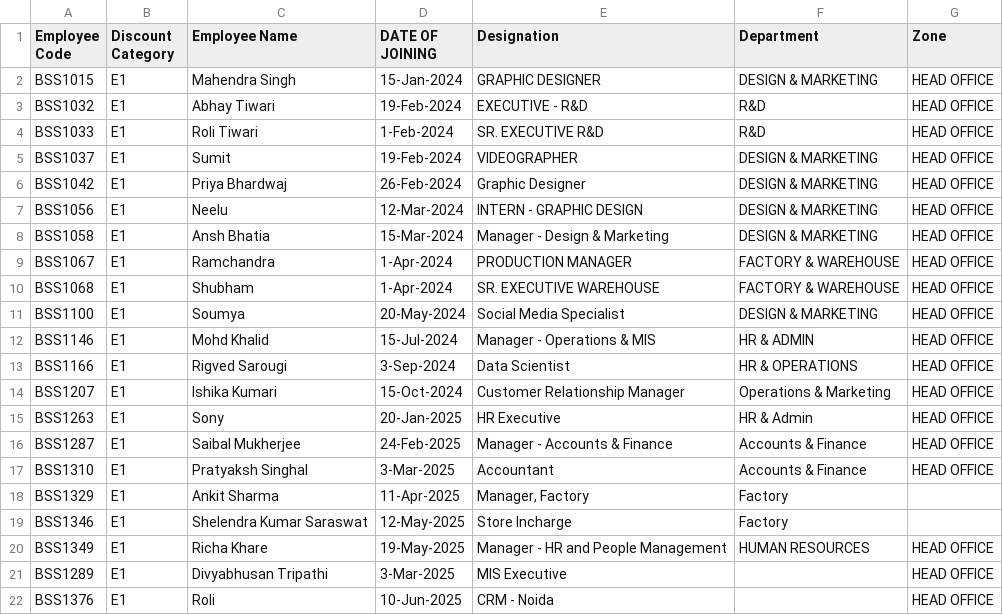
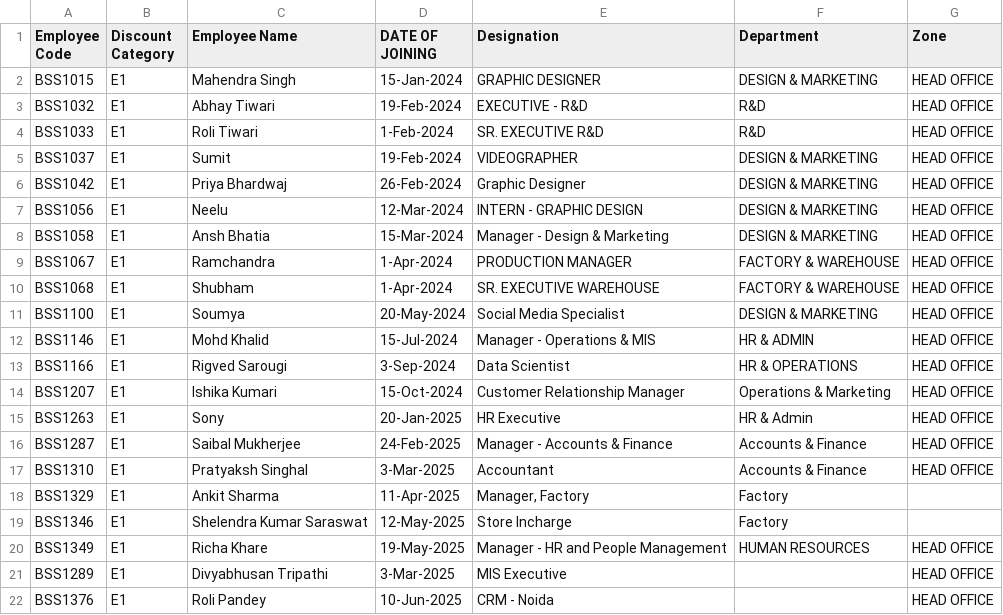
Before and after one commit to biolumerigvedsarougi/Attendance-Office, a CSV file: Invoice - Person.csv, drawn as a sheet.

Commit message:
Update Invoice - Person.csv

```diff
--- a/Invoice - Person.csv
+++ b/Invoice - Person.csv
@@ -21,2 +21,2 @@ BSS1349,E1,Richa Khare,19-May-2025,Manager - HR and People Management,HUMAN RESO
 BSS1289,E1,Divyabhusan Tripathi,3-Mar-2025,MIS Executive,,HEAD OFFICE
-BSS1376,E1,Roli,10-Jun-2025,CRM - Noida,,HEAD OFFICE
+BSS1376,E1,Roli Pandey,10-Jun-2025,CRM - Noida,,HEAD OFFICE
```
